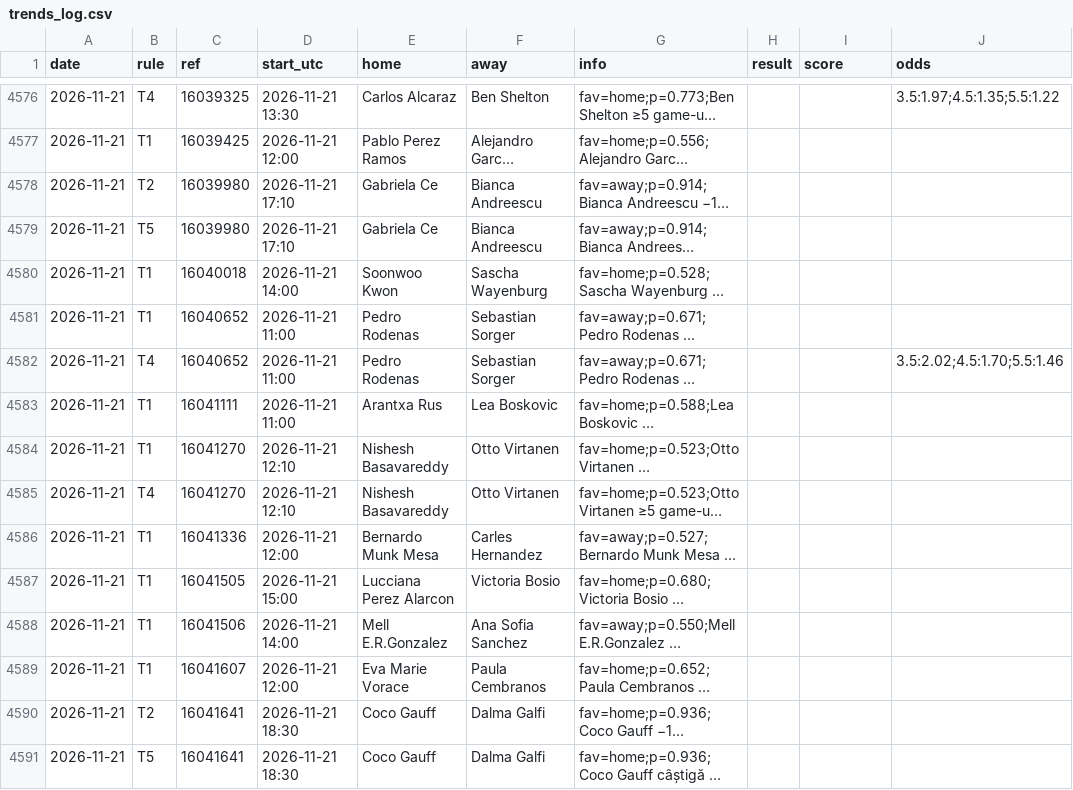
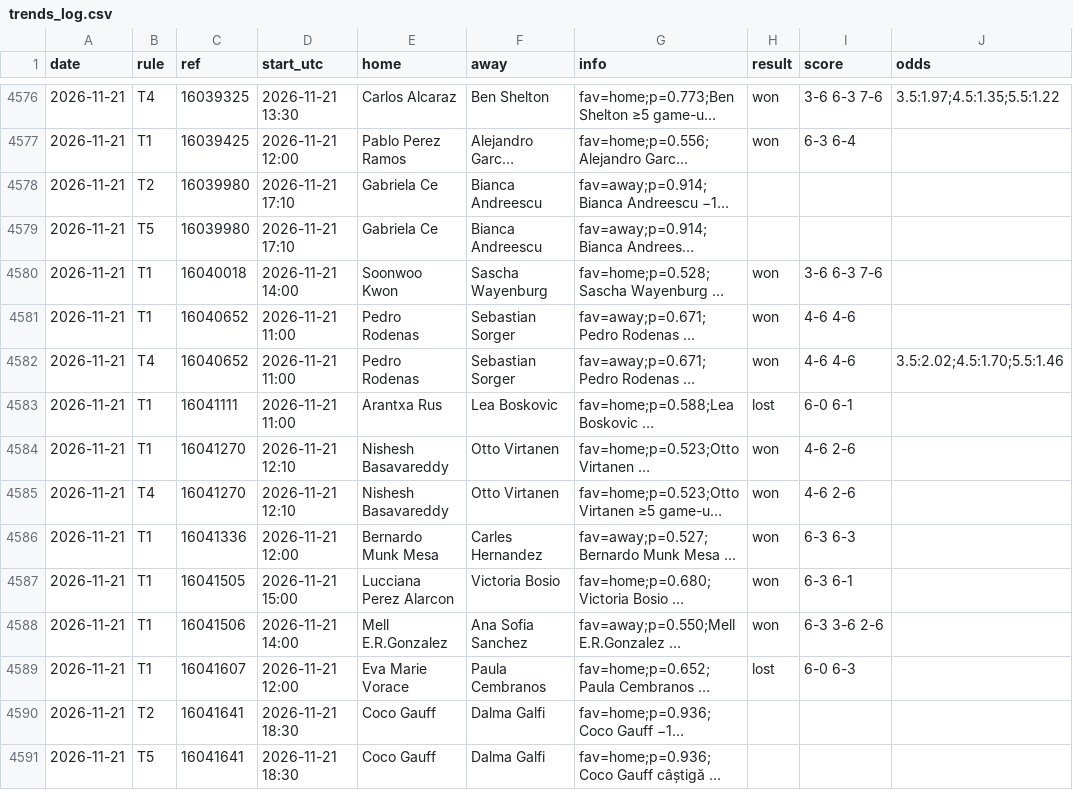
Before and after one commit to andrei0182/live, a CSV file: data/trends_log.csv, drawn as a sheet; only a part is shown, gaps mark what is left out; long unchanged cells end in …; the diff covers the shown part only; the diff names each change by its address in the sheet, - before the commit and + after, or states it on an @@ line.

```diff
--- a/data/trends_log.csv
+++ b/data/trends_log.csv
-H4576:H4577 (result): (empty)
+H4576:H4577 (result): won
-I4576 (score): (empty)
+I4576 (score): 3-6 6-3 7-6
-I4577 (score): (empty)
+I4577 (score): 6-3 6-4
-H4580:H4582 (result): (empty)
+H4580:H4582 (result): won
-I4580 (score): (empty)
+I4580 (score): 3-6 6-3 7-6
-I4581:I4582 (score): (empty)
+I4581:I4582 (score): 4-6 4-6
-H4583 (result): (empty)
+H4583 (result): lost
-I4583 (score): (empty)
+I4583 (score): 6-0 6-1
-H4584:H4588 (result): (empty)
+H4584:H4588 (result): won
-I4584:I4585 (score): (empty)
+I4584:I4585 (score): 4-6 2-6
-I4586 (score): (empty)
+I4586 (score): 6-3 6-3
-I4587 (score): (empty)
+I4587 (score): 6-3 6-1
-I4588 (score): (empty)
+I4588 (score): 6-3 3-6 2-6
-H4589 (result): (empty)
+H4589 (result): lost
-I4589 (score): (empty)
+I4589 (score): 6-0 6-3
```
Also changed, not shown: 150 edited cells elsewhere in this file.
